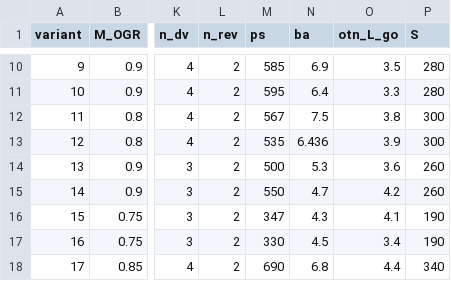
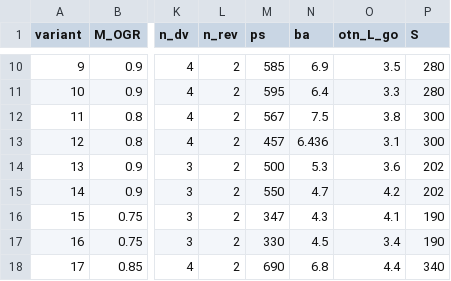
Before and after one commit to lalapopa/coursework_flight_dynamics, a CSV file: src/data/data_variants.csv, drawn as a sheet; only a part is shown, gaps mark what is left out; the diff names each change by its address in the sheet, - before the commit and + after, or states it on an @@ line.

```diff
--- a/src/data/data_variants.csv
+++ b/src/data/data_variants.csv
-M13 (ps): 535
+M13 (ps): 457
-O13 (otn_L_go): 3.9
+O13 (otn_L_go): 3.1
-P14:P15 (S): 260
+P14:P15 (S): 202
```
Also changed, not shown: src/data/ad_data.csv, src/data/ad_data_Ce_H_M.csv, 4 other files.
